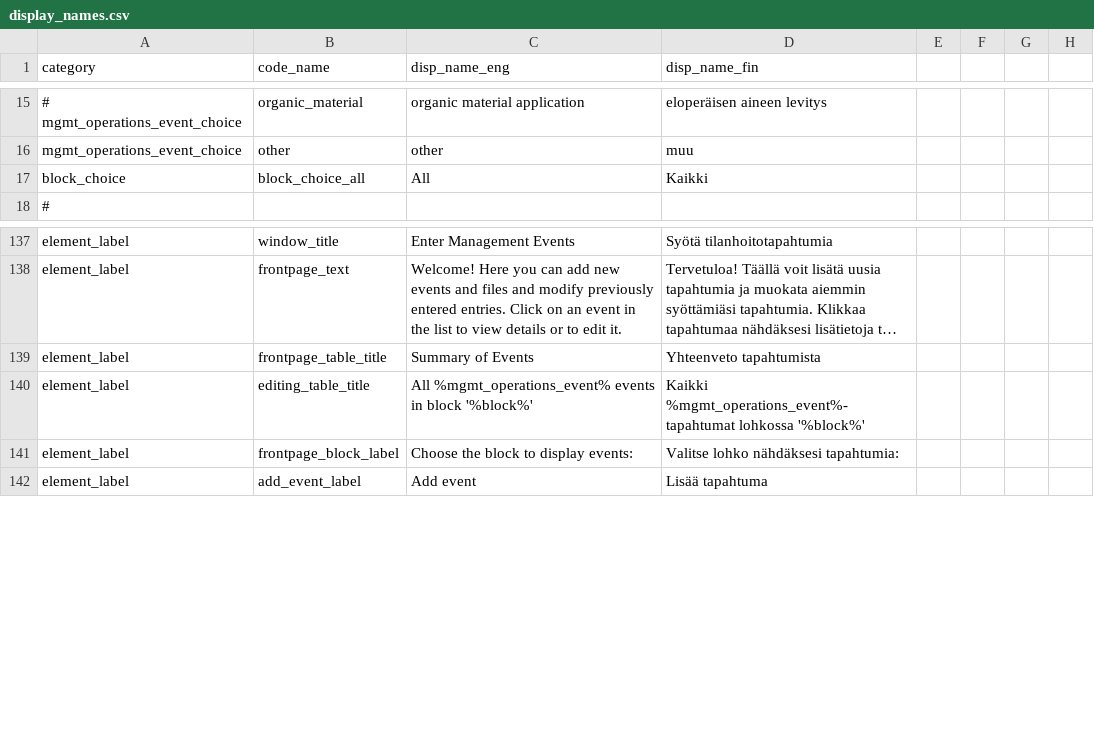
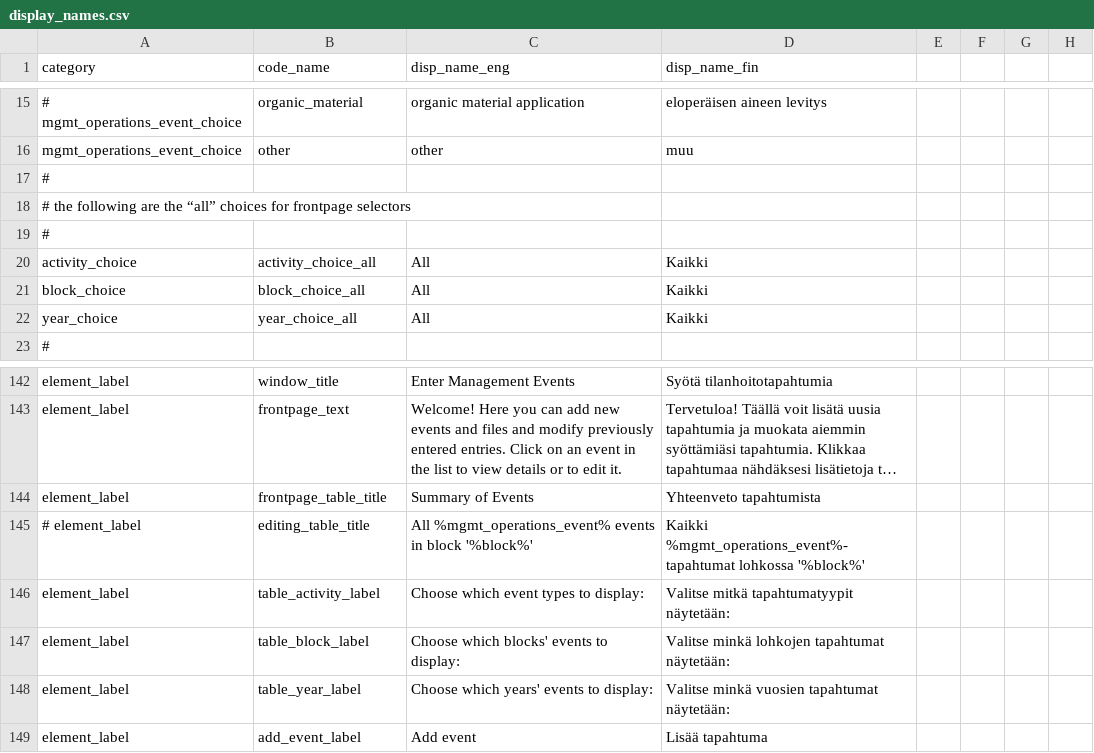
Before and after one commit to PecanProject/fieldactivity, a CSV file: data/display_names.csv, drawn as a sheet; only a part is shown, gaps mark what is left out; long unchanged cells end in …; addresses are those after the commit; the diff names each change by its address in the sheet, - before the commit and + after, or states it on an @@ line.

Commit message:
Remove secondary table and add preliminary selectors for main table

```diff
--- a/data/display_names.csv
+++ b/data/display_names.csv
+row 17: #
+row 18: # the following are the “all” choices for frontpage selectors
+row 19: #
+row 20: activity_choice | activity_choice_all | All | Kaikki
+row 22: year_choice | year_choice_all | All | Kaikki
-A145 (category): element_label
+A145 (category): # element_label
+row 146: element_label | table_activity_label | Choose which event types to display: | Valitse mitkä tapahtumatyypit näytetään:
-B147 (code_name): frontpage_block_label
+B147 (code_name): table_block_label
-C147 (disp_name_eng): Choose the block to display events:
+C147 (disp_name_eng): Choose which blocks' events to display:
-D147 (disp_name_fin): Valitse lohko nähdäksesi tapahtumia:
+D147 (disp_name_fin): Valitse minkä lohkojen tapahtumat näytetään:
+row 148: element_label | table_year_label | Choose which years' events to display: | Valitse minkä vuosien tapahtumat näytetään:
```
Also changed, not shown: 3 other files.
